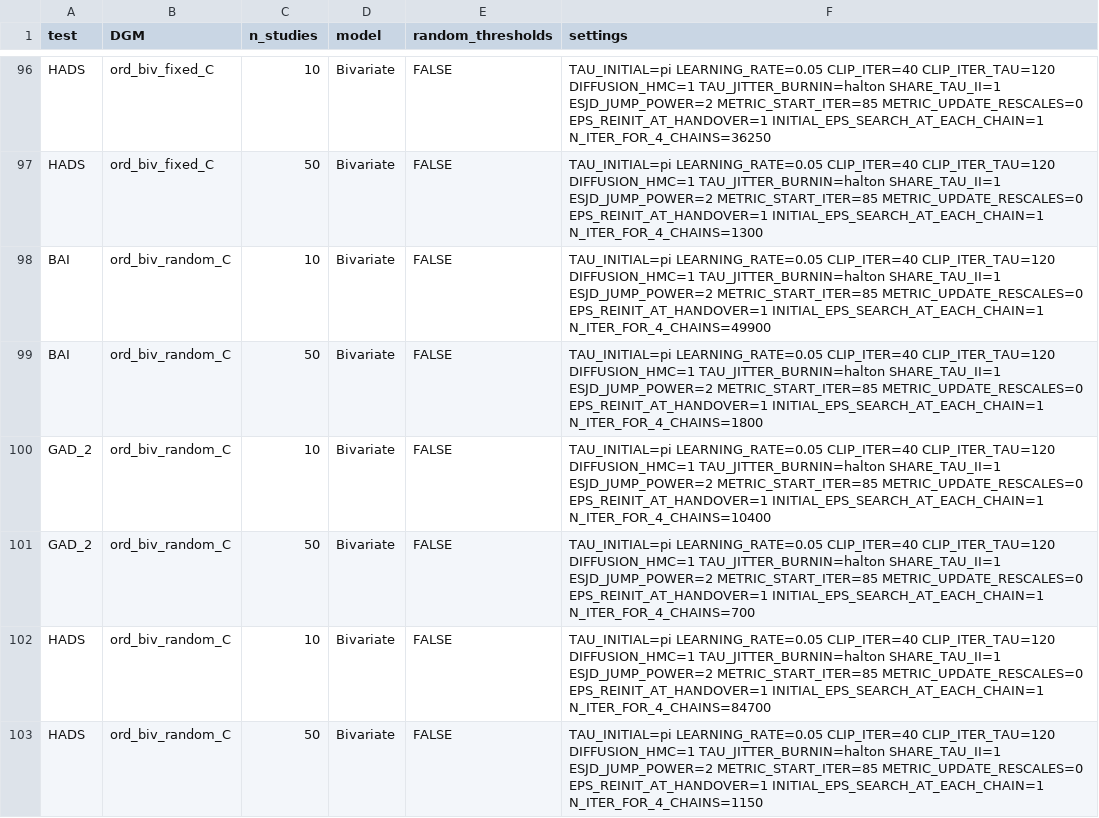
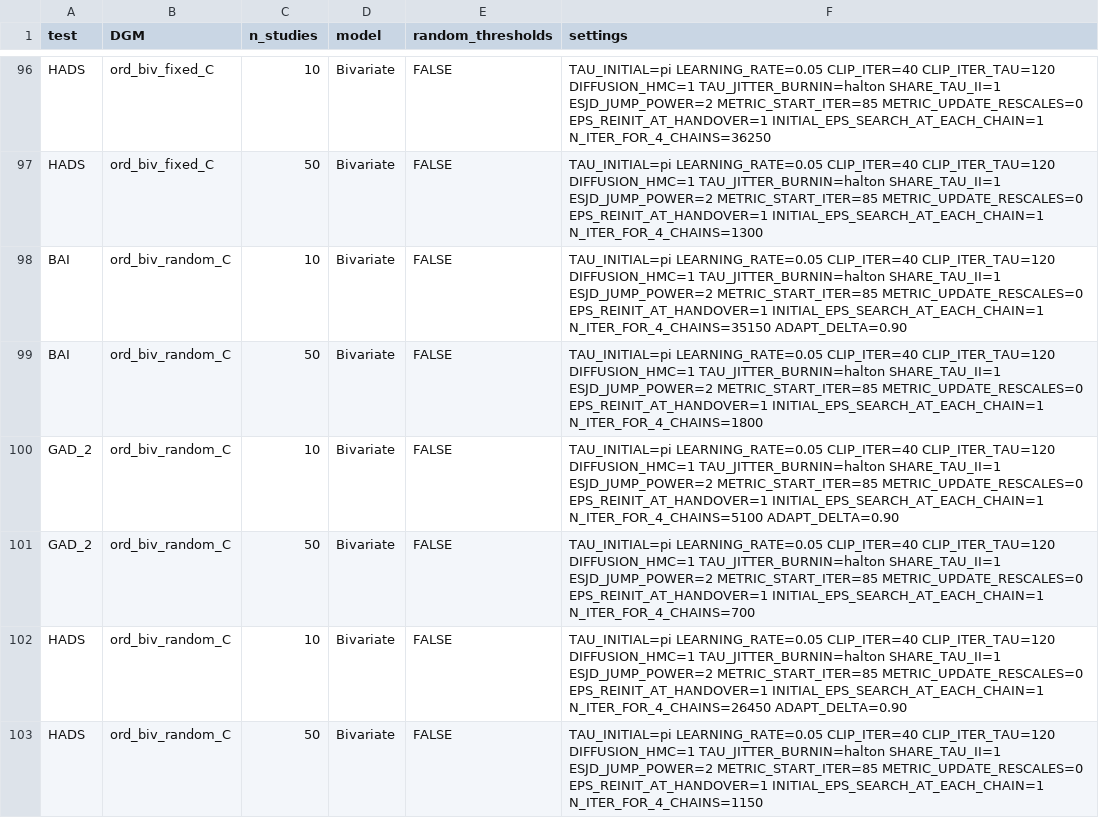
Before and after one commit to CerulloE1996/MetaOrdDTA, a CSV file: sim_study/sim_study_redo_on_ALICE/settings_of_every_cell_of_the_whole_sim_after_the_pilot.csv, drawn as a sheet; only a part is shown, gaps mark what is left out; the diff covers the shown part only.

Commit message:
Sim settings: adapt_delta 0.90 and new sampling iterations for the stratified bivariate 10-study random-C cells

```diff
--- a/sim_study/sim_study_redo_on_ALICE/settings_of_every_cell_of_the_whole_sim_after_the_pilot.csv
+++ b/sim_study/sim_study_redo_on_ALICE/settings_of_every_cell_of_the_whole_sim_after_the_pilot.csv
@@ -97,7 +97,7 @@
 "HADS","ord_biv_fixed_C",50,"Bivariate",FALSE,"TAU_INITIAL=pi LEARNING_RATE=0.05 CLIP_ITER=40 CLIP_ITER_TAU=120 DIFFUSION_HMC=1 TAU_JITTER_BURNIN=halton SHARE_TAU_II=1 ESJD_JUMP_POWER=2 METRIC_START_ITER=85 METRIC_UPDATE_RESCALES=0 EPS_REINIT_AT_HANDOVER=1 INITIAL_EPS_SEARCH_AT_EACH_CHAIN=1 N_ITER_FOR_4_CHAINS=1300"
-"BAI","ord_biv_random_C",10,"Bivariate",FALSE,"TAU_INITIAL=pi LEARNING_RATE=0.05 CLIP_ITER=40 CLIP_ITER_TAU=120 DIFFUSION_HMC=1 TAU_JITTER_BURNIN=halton SHARE_TAU_II=1 ESJD_JUMP_POWER=2 METRIC_START_ITER=85 METRIC_UPDATE_RESCALES=0 EPS_REINIT_AT_HANDOVER=1 INITIAL_EPS_SEARCH_AT_EACH_CHAIN=1 N_ITER_FOR_4_CHAINS=49900"
+"BAI","ord_biv_random_C",10,"Bivariate",FALSE,"TAU_INITIAL=pi LEARNING_RATE=0.05 CLIP_ITER=40 CLIP_ITER_TAU=120 DIFFUSION_HMC=1 TAU_JITTER_BURNIN=halton SHARE_TAU_II=1 ESJD_JUMP_POWER=2 METRIC_START_ITER=85 METRIC_UPDATE_RESCALES=0 EPS_REINIT_AT_HANDOVER=1 INITIAL_EPS_SEARCH_AT_EACH_CHAIN=1 N_ITER_FOR_4_CHAINS=35150 ADAPT_DELTA=0.90"
 "BAI","ord_biv_random_C",50,"Bivariate",FALSE,"TAU_INITIAL=pi LEARNING_RATE=0.05 CLIP_ITER=40 CLIP_ITER_TAU=120 DIFFUSION_HMC=1 TAU_JITTER_BURNIN=halton SHARE_TAU_II=1 ESJD_JUMP_POWER=2 METRIC_START_ITER=85 METRIC_UPDATE_RESCALES=0 EPS_REINIT_AT_HANDOVER=1 INITIAL_EPS_SEARCH_AT_EACH_CHAIN=1 N_ITER_FOR_4_CHAINS=1800"
-"GAD_2","ord_biv_random_C",10,"Bivariate",FALSE,"TAU_INITIAL=pi LEARNING_RATE=0.05 CLIP_ITER=40 CLIP_ITER_TAU=120 DIFFUSION_HMC=1 TAU_JITTER_BURNIN=halton SHARE_TAU_II=1 ESJD_JUMP_POWER=2 METRIC_START_ITER=85 METRIC_UPDATE_RESCALES=0 EPS_REINIT_AT_HANDOVER=1 INITIAL_EPS_SEARCH_AT_EACH_CHAIN=1 N_ITER_FOR_4_CHAINS=10400"
+"GAD_2","ord_biv_random_C",10,"Bivariate",FALSE,"TAU_INITIAL=pi LEARNING_RATE=0.05 CLIP_ITER=40 CLIP_ITER_TAU=120 DIFFUSION_HMC=1 TAU_JITTER_BURNIN=halton SHARE_TAU_II=1 ESJD_JUMP_POWER=2 METRIC_START_ITER=85 METRIC_UPDATE_RESCALES=0 EPS_REINIT_AT_HANDOVER=1 INITIAL_EPS_SEARCH_AT_EACH_CHAIN=1 N_ITER_FOR_4_CHAINS=5100 ADAPT_DELTA=0.90"
 "GAD_2","ord_biv_random_C",50,"Bivariate",FALSE,"TAU_INITIAL=pi LEARNING_RATE=0.05 CLIP_ITER=40 CLIP_ITER_TAU=120 DIFFUSION_HMC=1 TAU_JITTER_BURNIN=halton SHARE_TAU_II=1 ESJD_JUMP_POWER=2 METRIC_START_ITER=85 METRIC_UPDATE_RESCALES=0 EPS_REINIT_AT_HANDOVER=1 INITIAL_EPS_SEARCH_AT_EACH_CHAIN=1 N_ITER_FOR_4_CHAINS=700"
-"HADS","ord_biv_random_C",10,"Bivariate",FALSE,"TAU_INITIAL=pi LEARNING_RATE=0.05 CLIP_ITER=40 CLIP_ITER_TAU=120 DIFFUSION_HMC=1 TAU_JITTER_BURNIN=halton SHARE_TAU_II=1 ESJD_JUMP_POWER=2 METRIC_START_ITER=85 METRIC_UPDATE_RESCALES=0 EPS_REINIT_AT_HANDOVER=1 INITIAL_EPS_SEARCH_AT_EACH_CHAIN=1 N_ITER_FOR_4_CHAINS=84700"
+"HADS","ord_biv_random_C",10,"Bivariate",FALSE,"TAU_INITIAL=pi LEARNING_RATE=0.05 CLIP_ITER=40 CLIP_ITER_TAU=120 DIFFUSION_HMC=1 TAU_JITTER_BURNIN=halton SHARE_TAU_II=1 ESJD_JUMP_POWER=2 METRIC_START_ITER=85 METRIC_UPDATE_RESCALES=0 EPS_REINIT_AT_HANDOVER=1 INITIAL_EPS_SEARCH_AT_EACH_CHAIN=1 N_ITER_FOR_4_CHAINS=26450 ADAPT_DELTA=0.90"
 "HADS","ord_biv_random_C",50,"Bivariate",FALSE,"TAU_INITIAL=pi LEARNING_RATE=0.05 CLIP_ITER=40 CLIP_ITER_TAU=120 DIFFUSION_HMC=1 TAU_JITTER_BURNIN=halton SHARE_TAU_II=1 ESJD_JUMP_POWER=2 METRIC_START_ITER=85 METRIC_UPDATE_RESCALES=0 EPS_REINIT_AT_HANDOVER=1 INITIAL_EPS_SEARCH_AT_EACH_CHAIN=1 N_ITER_FOR_4_CHAINS=1150"
```
Also changed, not shown: 3 edited cells elsewhere in this file.
